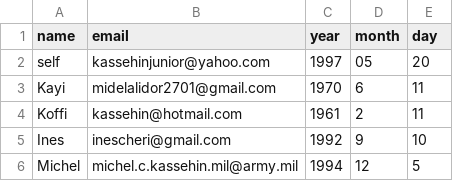
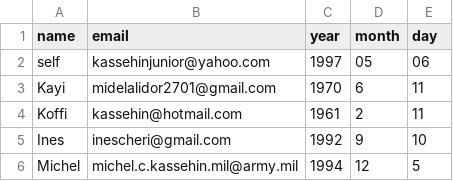
Before and after one commit to creativeaanya/Rain-Alert, a CSV file: birthdays.csv, drawn as a sheet.

Commit message:
Update birthdays.csv

```diff
--- a/birthdays.csv
+++ b/birthdays.csv
@@ -1,3 +1,3 @@
 name,email,year,month,day
-self,kassehinjunior@yahoo.com,1997,05,20
+self,kassehinjunior@yahoo.com,1997,05,06
 Kayi,midelalidor2701@gmail.com,1970,6,11
```
